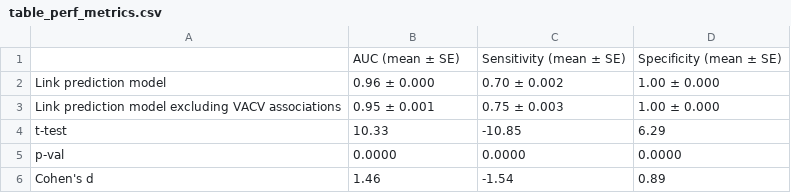
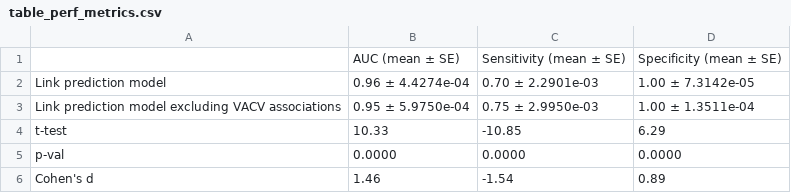
Before and after one commit to viralemergence/PoxHost, a CSV file: Tseng2022/Link Prediction Model/Output/table_perf_metrics.csv, drawn as a sheet.

```diff
--- a/Tseng2022/Link Prediction Model/Output/table_perf_metrics.csv
+++ b/Tseng2022/Link Prediction Model/Output/table_perf_metrics.csv
@@ -1,4 +1,4 @@
 "","AUC (mean ± SE)","Sensitivity (mean ± SE)","Specificity (mean ± SE)"
-"Link prediction model","0.96 ± 0.000","0.70 ± 0.002","1.00 ± 0.000"
-"Link prediction model excluding VACV associations","0.95 ± 0.001","0.75 ± 0.003","1.00 ± 0.000"
+"Link prediction model","0.96 ± 4.4274e-04","0.70 ± 2.2901e-03","1.00 ± 7.3142e-05"
+"Link prediction model excluding VACV associations","0.95 ± 5.9750e-04","0.75 ± 2.9950e-03","1.00 ± 1.3511e-04"
 "t-test","10.33","-10.85","6.29"
```
Also changed, not shown: 3 other files.
